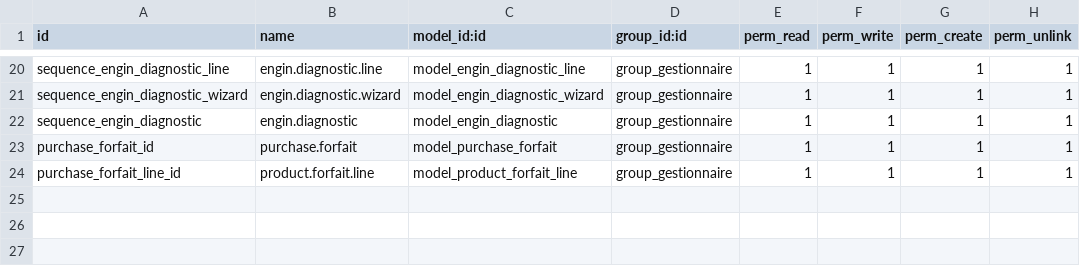
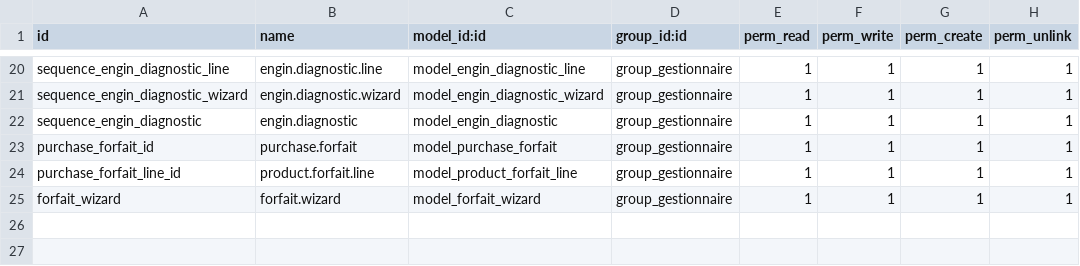
Before and after one commit to oudacias/odooRezoroute, a CSV file: security/ir.model.access.csv, drawn as a sheet; only a part is shown, gaps mark what is left out; the shorter side is filled out with more unchanged rows; the diff names each change by its address in the sheet, - before the commit and + after, or states it on an @@ line.

Commit message:
from mac

```diff
--- a/security/ir.model.access.csv
+++ b/security/ir.model.access.csv
+row 25: forfait_wizard | forfait.wizard | model_forfait_wizard | group_gestionnaire | 1 | 1 | 1 | 1
```
